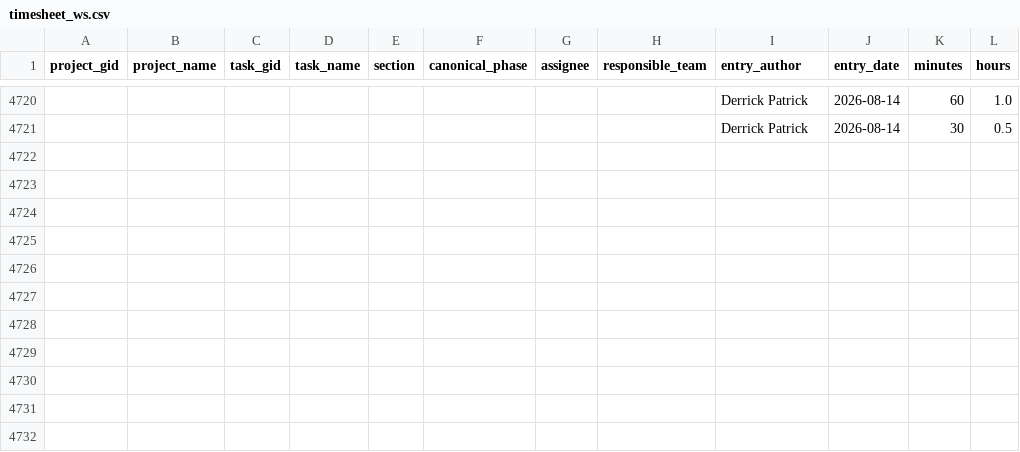
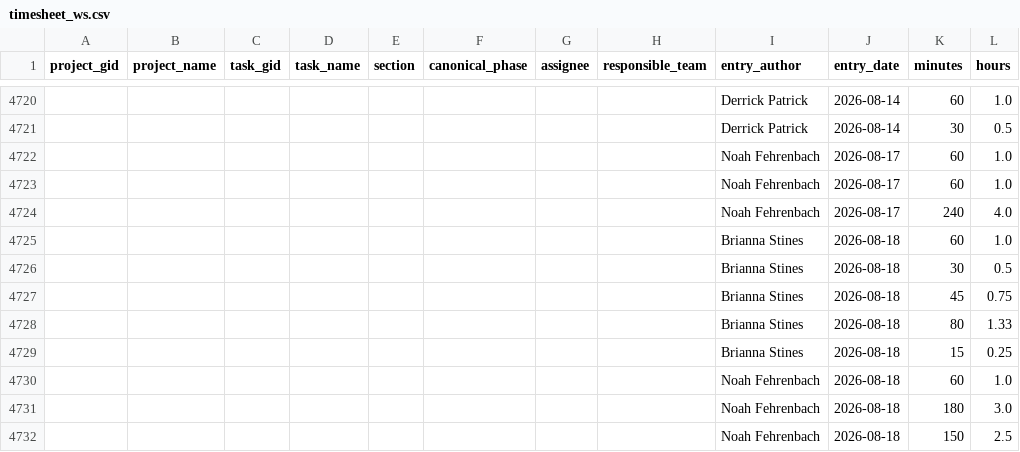
Before and after one commit to ND-Learning/FacultyOnboardingGuide, a CSV file: data_all/timesheet_ws.csv, drawn as a sheet; only a part is shown, gaps mark what is left out.

```diff
--- a/data_all/timesheet_ws.csv
+++ b/data_all/timesheet_ws.csv
@@ -4721 +4721,12 @@ project_gid,project_name,task_gid,task_name,section,canonical_phase,assignee,res
 ,,,,,,,,Derrick Patrick,2026-08-14,30,0.5
+,,,,,,,,Noah Fehrenbach,2026-08-17,60,1.0
+,,,,,,,,Noah Fehrenbach,2026-08-17,60,1.0
+,,,,,,,,Noah Fehrenbach,2026-08-17,240,4.0
+,,,,,,,,Brianna Stines,2026-08-18,60,1.0
+,,,,,,,,Brianna Stines,2026-08-18,30,0.5
+,,,,,,,,Brianna Stines,2026-08-18,45,0.75
+,,,,,,,,Brianna Stines,2026-08-18,80,1.33
+,,,,,,,,Brianna Stines,2026-08-18,15,0.25
+,,,,,,,,Noah Fehrenbach,2026-08-18,60,1.0
+,,,,,,,,Noah Fehrenbach,2026-08-18,180,3.0
+,,,,,,,,Noah Fehrenbach,2026-08-18,150,2.5
```
Also changed, not shown: data_all/project_custom_fields.csv, data_all/projects.csv, 1 other file.
